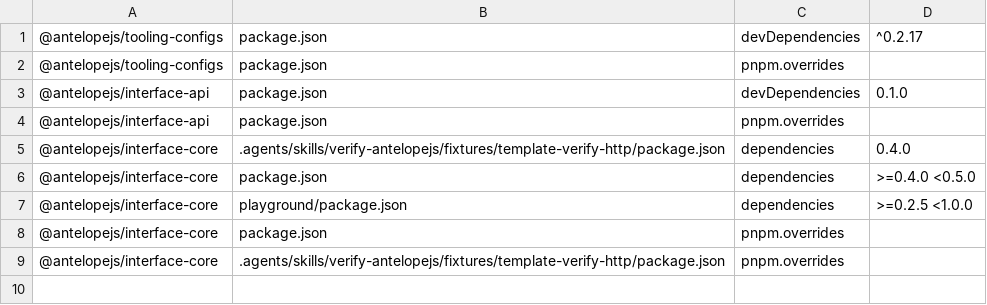
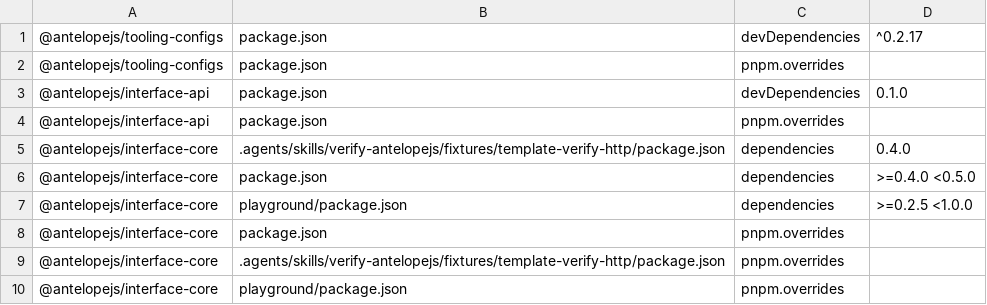
Before and after one commit to AntelopeJS/antelopejs, a TSV file: .campaign/tgz/ranges.tsv, drawn as a sheet.

Commit message:
build(deps): pin interface-core to its 2f5027a tarball, which exports InterfaceToImpl

```diff
--- a/.campaign/tgz/ranges.tsv
+++ b/.campaign/tgz/ranges.tsv
@@ -9 +9,2 @@
 @antelopejs/interface-core	.agents/skills/verify-antelopejs/fixtures/template-verify-http/package.json	pnpm.overrides	
+@antelopejs/interface-core	playground/package.json	pnpm.overrides	
```
Also changed, not shown: 10 other files.
